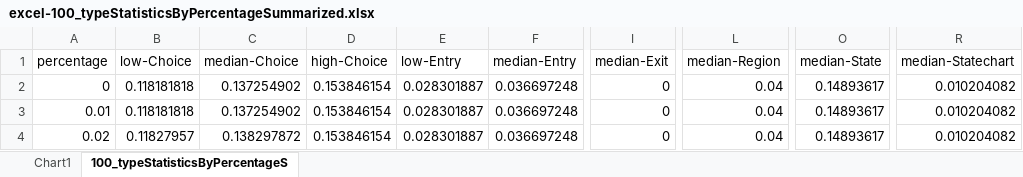
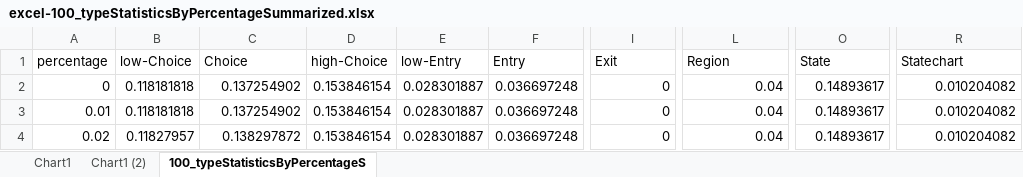
Before and after one commit to LilianaBohus/Structural-Analysis-of-Partial-Models-using-Graph-Metrics, an Excel workbook: excels/excel-100_typeStatisticsByPercentageSummarized.xlsx, sheet 100_typeStatisticsByPercentageS, drawn as a sheet; only a part is shown, gaps mark what is left out; values as stored, in another font and other column widths than the file's, no borders; the diff names each change by its address in the sheet, - before the commit and + after, or states it on an @@ line.

```diff
--- a/excels/excel-100_typeStatisticsByPercentageSummarized.xlsx (sheet 100_typeStatisticsByPercentageS)
+++ b/excels/excel-100_typeStatisticsByPercentageSummarized.xlsx (sheet 100_typeStatisticsByPercentageS)
+sheet tab: Chart1 (2)
-C1: median-Choice
+C1: Choice
-F1: median-Entry
+F1: Entry
-I1: median-Exit
+I1: Exit
-L1: median-Region
+L1: Region
-O1: median-State
+O1: State
-R1: median-Statechart
+R1: Statechart
```
Also changed, not shown: charts or pictures, excels/excel-50_typeStatisticsByPercentageSummarized.csv.xlsx, excels/excel-75_typeStatisticsByPercentageSummarized.csv.xlsx, 7 other files.
